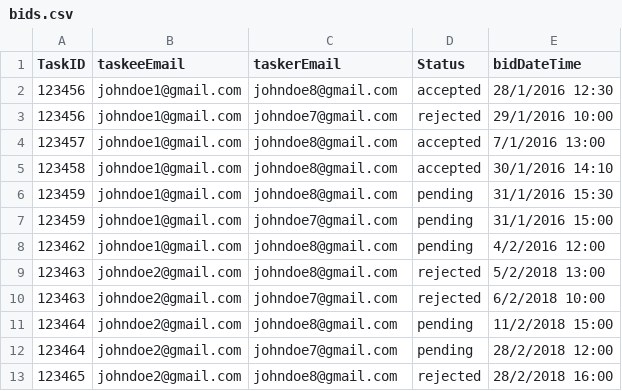
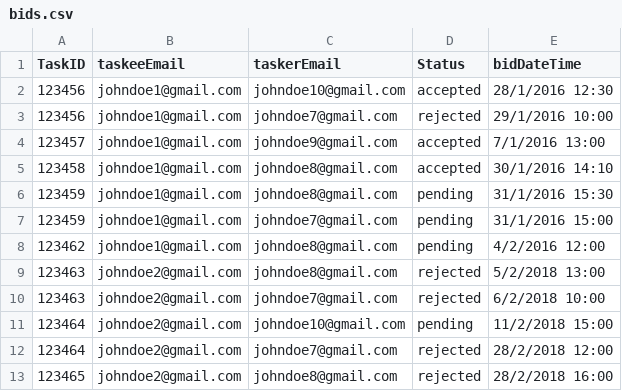
Before and after one commit to lawwman/TaskRunner, a CSV file: sql/setup/data/bids.csv, drawn as a sheet.

```diff
--- a/sql/setup/data/bids.csv
+++ b/sql/setup/data/bids.csv
@@ -1,5 +1,5 @@
 TaskID,taskeeEmail,taskerEmail,Status,bidDateTime
-123456,johndoe1@gmail.com,johndoe8@gmail.com,accepted,28/1/2016 12:30
+123456,johndoe1@gmail.com,johndoe10@gmail.com,accepted,28/1/2016 12:30
 123456,johndoe1@gmail.com,johndoe7@gmail.com,rejected,29/1/2016 10:00
-123457,johndoe1@gmail.com,johndoe8@gmail.com,accepted,7/1/2016 13:00
+123457,johndoe1@gmail.com,johndoe9@gmail.com,accepted,7/1/2016 13:00
 123458,johndoe1@gmail.com,johndoe8@gmail.com,accepted,30/1/2016 14:10
@@ -10,4 +10,4 @@ TaskID,taskeeEmail,taskerEmail,Status,bidDateTime
 123463,johndoe2@gmail.com,johndoe7@gmail.com,rejected,6/2/2018 10:00
-123464,johndoe2@gmail.com,johndoe8@gmail.com,pending,11/2/2018 15:00
-123464,johndoe2@gmail.com,johndoe7@gmail.com,pending,28/2/2018 12:00
+123464,johndoe2@gmail.com,johndoe10@gmail.com,pending,11/2/2018 15:00
+123464,johndoe2@gmail.com,johndoe7@gmail.com,rejected,28/2/2018 12:00
 123465,johndoe2@gmail.com,johndoe8@gmail.com,rejected,28/2/2018 16:00
```
Also changed, not shown: sql/setup/data/hasskills.csv, sql/setup/data/taskees.csv, 1 other file.
